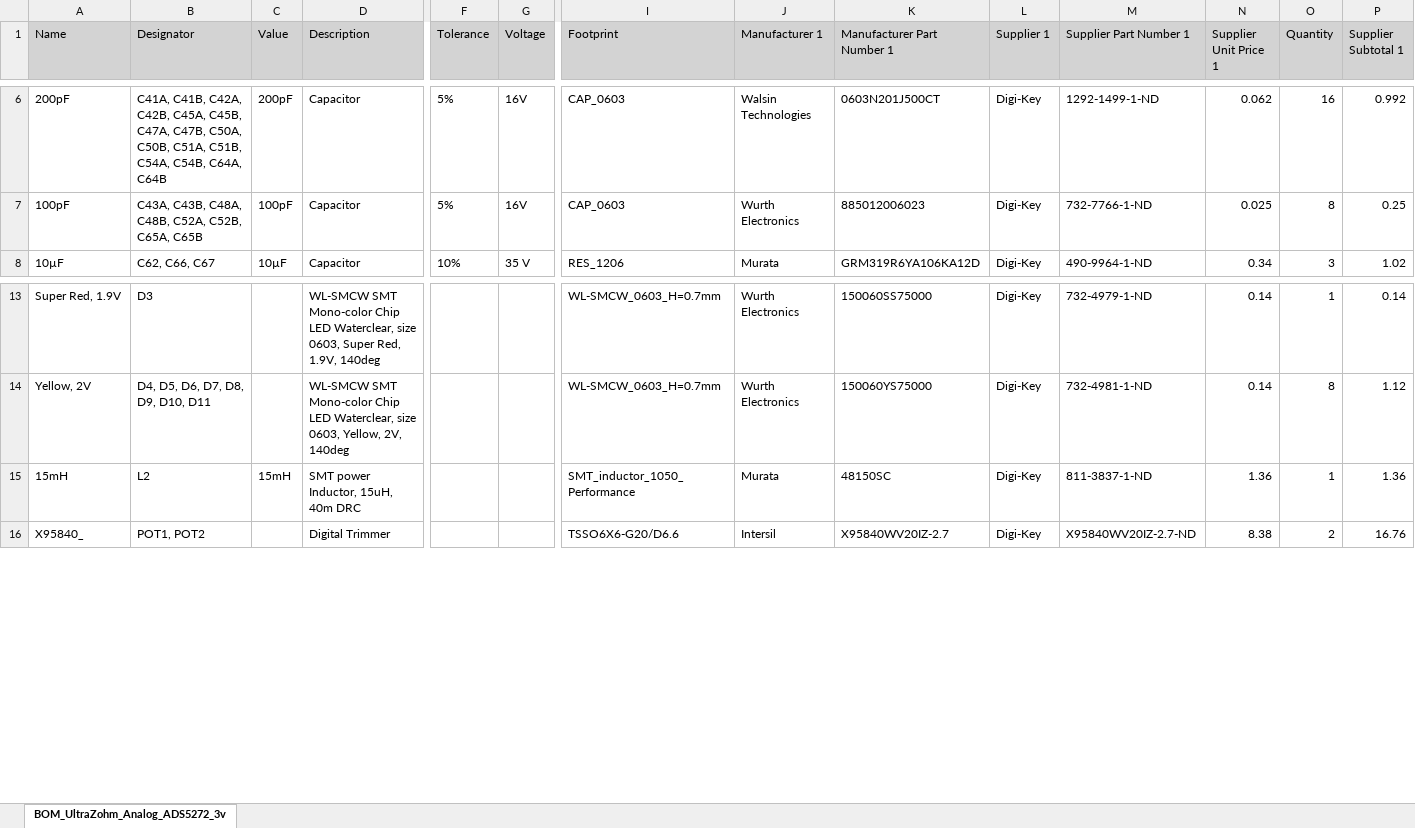
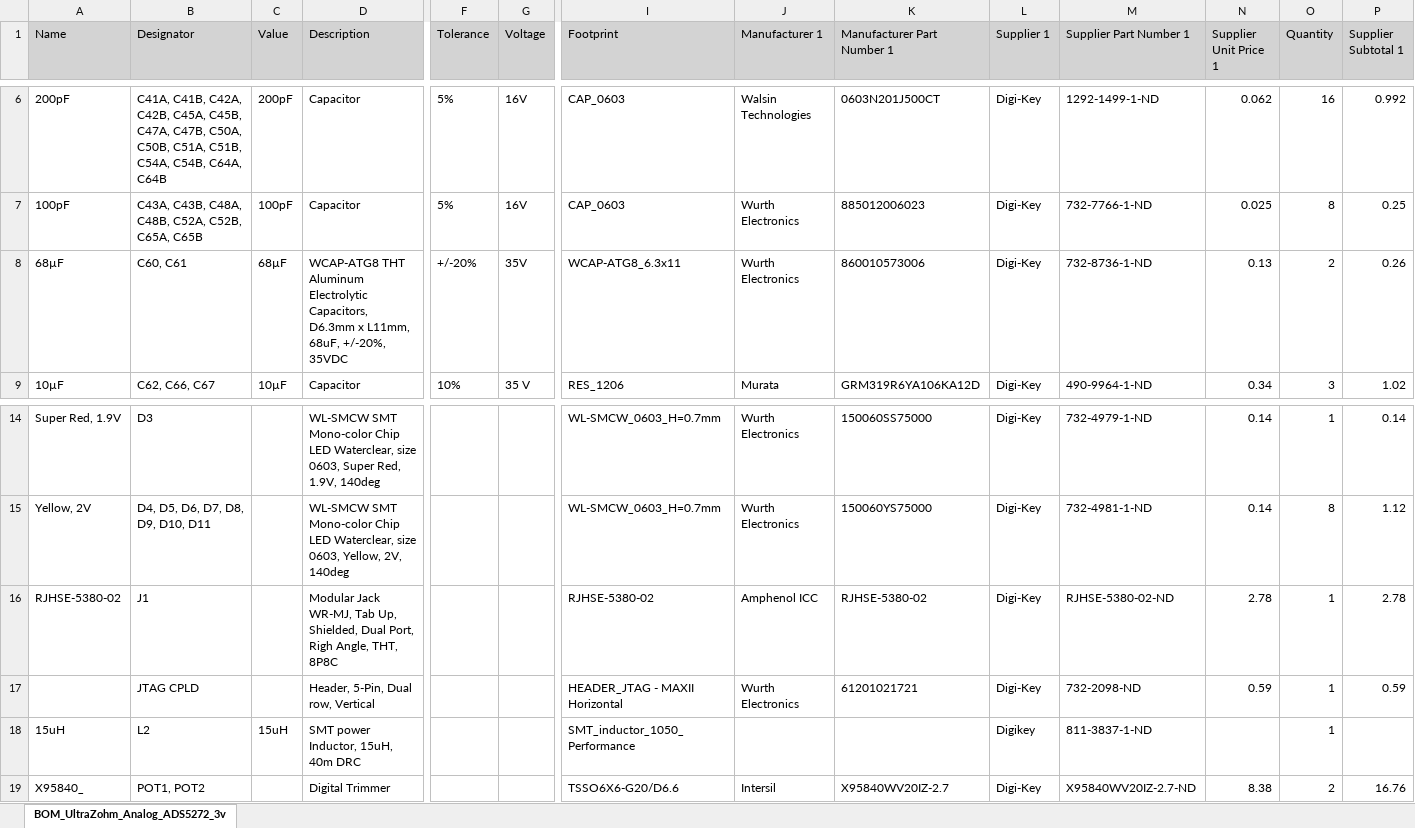
Before and after one commit to ultrazohm/uz_a_ads5272, an Excel workbook: Project Outputs for UltraZohm_Analog_ADS5272/BOM/BOM_UltraZohm_Analog_ADS5272_3v01.xlsx, sheet BOM_UltraZohm_Analog_ADS5272_3v, drawn as a sheet; only a part is shown, gaps mark what is left out; values as stored, in another font and other column widths than the file's, no borders; addresses are those after the commit; rows hold the shown columns only; the diff names each change by its address in the sheet, - before the commit and + after, or states it on an @@ line.

Commit message:
Updated value 15uH instead 15mH in power supply. Added Through hole components in SMD_assembly Regenerate fabrication outputs

```diff
--- a/Project Outputs for UltraZohm_Analog_ADS5272/BOM/BOM_UltraZohm_Analog_ADS5272_3v01.xlsx (sheet BOM_UltraZohm_Analog_ADS5272_3v)
+++ b/Project Outputs for UltraZohm_Analog_ADS5272/BOM/BOM_UltraZohm_Analog_ADS5272_3v01.xlsx (sheet BOM_UltraZohm_Analog_ADS5272_3v)
+row 8: 68µF | C60, C61 | 68µF | WCAP-ATG8 THT Aluminum Electrolytic Capacitors, D6.3mm x L11mm, 68uF, +/-20%, 35VDC | +/-20% | 35V | WCAP-ATG8_6.3x11 | Wurth Electronics | 860010573006 | Digi-Key | 732-8736-1-ND | 0.13 | 2 | 0.26
+row 16: RJHSE-5380-02 | J1 |  | Modular Jack WR-MJ, Tab Up, Shielded, Dual Port, Righ Angle, THT, 8P8C |  |  | RJHSE-5380-02 | Amphenol ICC | RJHSE-5380-02 | Digi-Key | RJHSE-5380-02-ND | 2.78 | 1 | 2.78
+row 17:  | JTAG CPLD |  | Header, 5-Pin, Dual row, Vertical |  |  | HEADER_JTAG - MAXII Horizontal | Wurth Electronics | 61201021721 | Digi-Key | 732-2098-ND | 0.59 | 1 | 0.59
-A18 (Name): 15mH
+A18 (Name): 15uH
-C18 (Value): 15mH
+C18 (Value): 15uH
-J18 (Manufacturer 1): Murata
+J18 (Manufacturer 1): (empty)
-K18 (Manufacturer Part Number 1): 48150SC
+K18 (Manufacturer Part Number 1): (empty)
-L18 (Supplier 1): Digi-Key
+L18 (Supplier 1): Digikey
-N18 (Supplier Unit Price 1): 1.36
+N18 (Supplier Unit Price 1): (empty)
-P18 (Supplier Subtotal 1): 1.36
+P18 (Supplier Subtotal 1): (empty)
```
Also changed, not shown: 29 other files.
